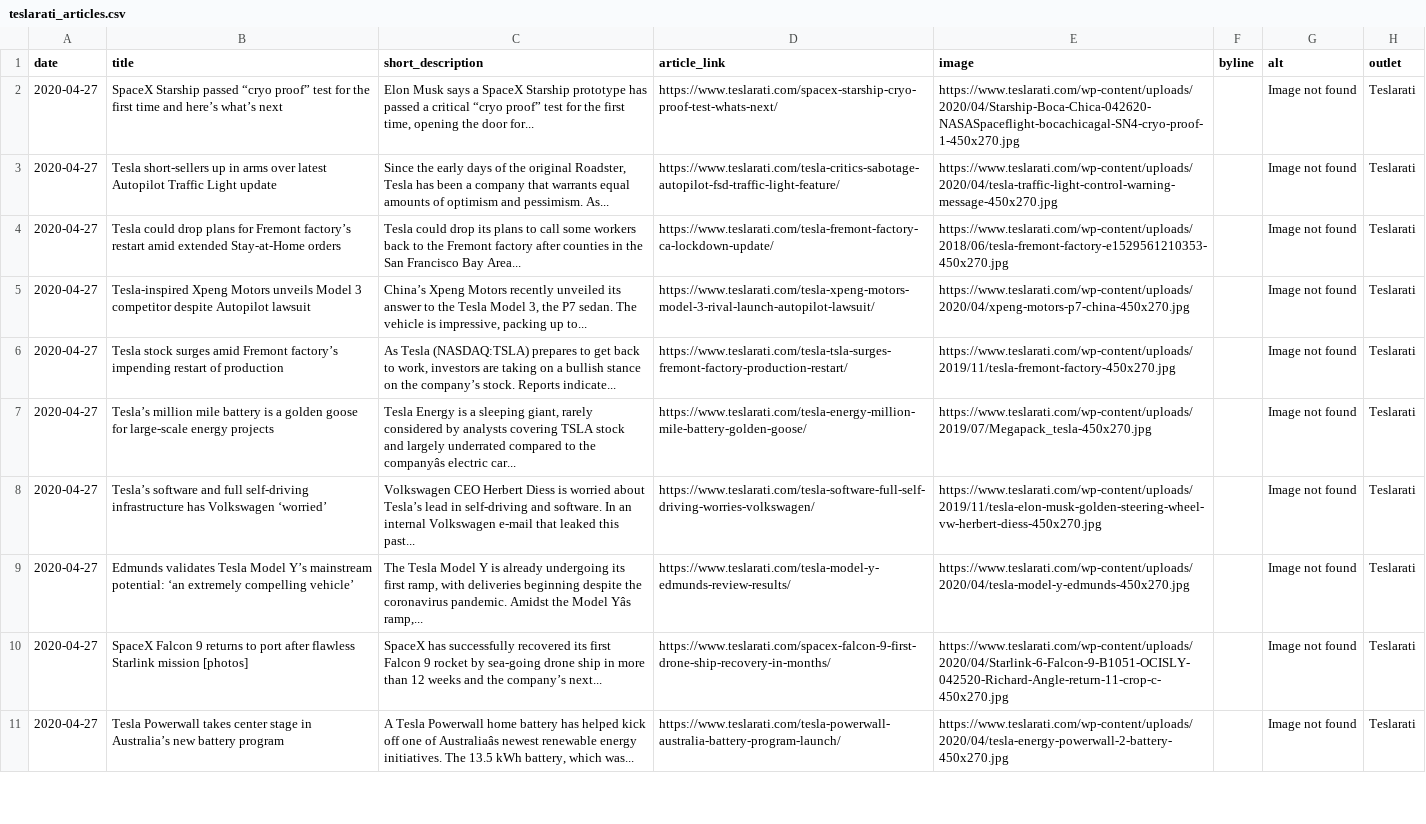
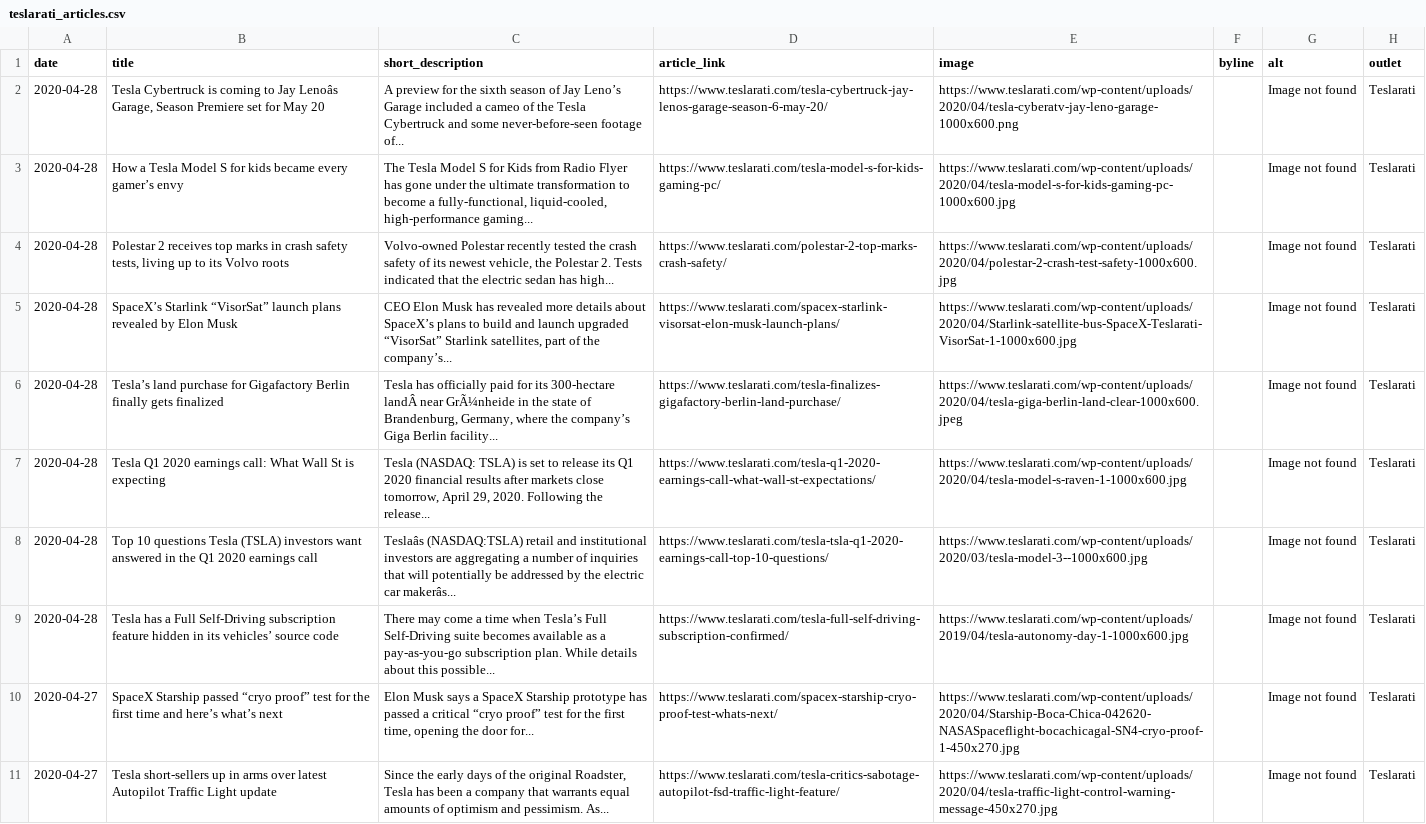
Before and after one commit to John-Silvester/EVNews, a CSV file: teslarati_articles.csv, drawn as a sheet; only a part is shown; the shorter side is filled out with more unchanged rows; the diff names each change by its address in the sheet, - before the commit and + after, or states it on an @@ line.

```diff
--- a/teslarati_articles.csv
+++ b/teslarati_articles.csv
+row 2: 2020-04-28 | Tesla Cybertruck is coming to Jay Lenoâs Garage, Season Premiere set for May 20 | A preview for the sixth season of Jay Leno’s Garage included a cameo of the Tesla Cybertruck and some never-before-seen footage of... | https://www.teslarati.com/tesla-cybertruck-jay-lenos-garage-season-6-may-20/ | https://www.teslarati.com/wp-content/uploads/2020/04/tesla-cyberatv-jay-leno-garage-1000x600.png |  | Image not found | Teslarati
+row 3: 2020-04-28 | How a Tesla Model S for kids became every gamer’s envy | The Tesla Model S for Kids from Radio Flyer has gone under the ultimate transformation to become a fully-functional, liquid-cooled, high-performance gaming... | https://www.teslarati.com/tesla-model-s-for-kids-gaming-pc/ | https://www.teslarati.com/wp-content/uploads/2020/04/tesla-model-s-for-kids-gaming-pc-1000x600.jpg |  | Image not found | Teslarati
+row 4: 2020-04-28 | Polestar 2 receives top marks in crash safety tests, living up to its Volvo roots | Volvo-owned Polestar recently tested the crash safety of its newest vehicle, the Polestar 2. Tests indicated that the electric sedan has high... | https://www.teslarati.com/polestar-2-top-marks-crash-safety/ | https://www.teslarati.com/wp-content/uploads/2020/04/polestar-2-crash-test-safety-1000x600.jpg |  | Image not found | Teslarati
+row 5: 2020-04-28 | SpaceX’s Starlink “VisorSat” launch plans revealed by Elon Musk | CEO Elon Musk has revealed more details about SpaceX’s plans to build and launch upgraded “VisorSat” Starlink satellites, part of the company’s... | https://www.teslarati.com/spacex-starlink-visorsat-elon-musk-launch-plans/ | https://www.teslarati.com/wp-content/uploads/2020/04/Starlink-satellite-bus-SpaceX-Teslarati-VisorSat-1-1000x600.jpg |  | Image not found | Teslarati
+row 6: 2020-04-28 | Tesla’s land purchase for Gigafactory Berlin finally gets finalized | Tesla has officially paid for its 300-hectare landÂ near GrÃ¼nheide in the state of Brandenburg, Germany, where the company’s Giga Berlin facility... | https://www.teslarati.com/tesla-finalizes-gigafactory-berlin-land-purchase/ | https://www.teslarati.com/wp-content/uploads/2020/04/tesla-giga-berlin-land-clear-1000x600.jpeg |  | Image not found | Teslarati
+row 7: 2020-04-28 | Tesla Q1 2020 earnings call: What Wall St is expecting | Tesla (NASDAQ: TSLA) is set to release its Q1 2020 financial results after markets close tomorrow, April 29, 2020. Following the release... | https://www.teslarati.com/tesla-q1-2020-earnings-call-what-wall-st-expectations/ | https://www.teslarati.com/wp-content/uploads/2020/04/tesla-model-s-raven-1-1000x600.jpg |  | Image not found | Teslarati
+row 8: 2020-04-28 | Top 10 questions Tesla (TSLA) investors want answered in the Q1 2020 earnings call | Teslaâs (NASDAQ:TSLA) retail and institutional investors are aggregating a number of inquiries that will potentially be addressed by the electric car makerâs... | https://www.teslarati.com/tesla-tsla-q1-2020-earnings-call-top-10-questions/ | https://www.teslarati.com/wp-content/uploads/2020/03/tesla-model-3--1000x600.jpg |  | Image not found | Teslarati
+row 9: 2020-04-28 | Tesla has a Full Self-Driving subscription feature hidden in its vehicles’ source code | There may come a time when Tesla’s Full Self-Driving suite becomes available as a pay-as-you-go subscription plan. While details about this possible... | https://www.teslarati.com/tesla-full-self-driving-subscription-confirmed/ | https://www.teslarati.com/wp-content/uploads/2019/04/tesla-autonomy-day-1-1000x600.jpg |  | Image not found | Teslarati
```
Also changed, not shown: electrive_articles.csv, greencarguide_articles.csv, 6 other files.
